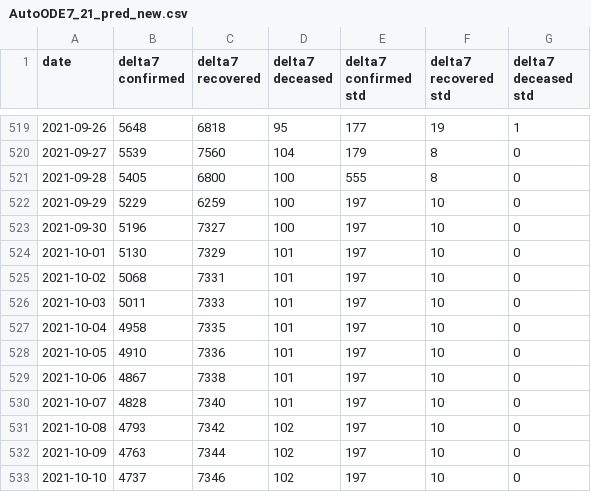
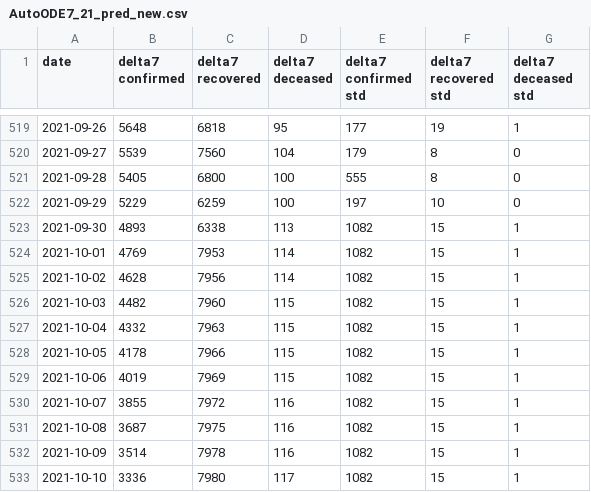
Before and after one commit to ashish0911/covid_data, a CSV file: AutoODE7_21_pred_new.csv, drawn as a sheet; only a part is shown, gaps mark what is left out; the diff covers the shown part only.

```diff
--- a/AutoODE7_21_pred_new.csv
+++ b/AutoODE7_21_pred_new.csv
@@ -522,12 +522,12 @@ date,delta7 confirmed,delta7 recovered,delta7 deceased,delta7 confirmed std,delt
 2021-09-29,5229,6259,100,197,10,0
-2021-09-30,5196,7327,100,197,10,0
-2021-10-01,5130,7329,101,197,10,0
-2021-10-02,5068,7331,101,197,10,0
-2021-10-03,5011,7333,101,197,10,0
-2021-10-04,4958,7335,101,197,10,0
-2021-10-05,4910,7336,101,197,10,0
-2021-10-06,4867,7338,101,197,10,0
-2021-10-07,4828,7340,101,197,10,0
-2021-10-08,4793,7342,102,197,10,0
-2021-10-09,4763,7344,102,197,10,0
-2021-10-10,4737,7346,102,197,10,0
+2021-09-30,4893,6338,113,1082,15,1
+2021-10-01,4769,7953,114,1082,15,1
+2021-10-02,4628,7956,114,1082,15,1
+2021-10-03,4482,7960,115,1082,15,1
+2021-10-04,4332,7963,115,1082,15,1
+2021-10-05,4178,7966,115,1082,15,1
+2021-10-06,4019,7969,115,1082,15,1
+2021-10-07,3855,7972,116,1082,15,1
+2021-10-08,3687,7975,116,1082,15,1
+2021-10-09,3514,7978,116,1082,15,1
+2021-10-10,3336,7980,117,1082,15,1
```
Also changed, not shown: 1 added row and 54 edited cells elsewhere in this file, AutoODE7_14_pred_new.csv, AutoODE7_7_pred_new.csv, 3 other files.
